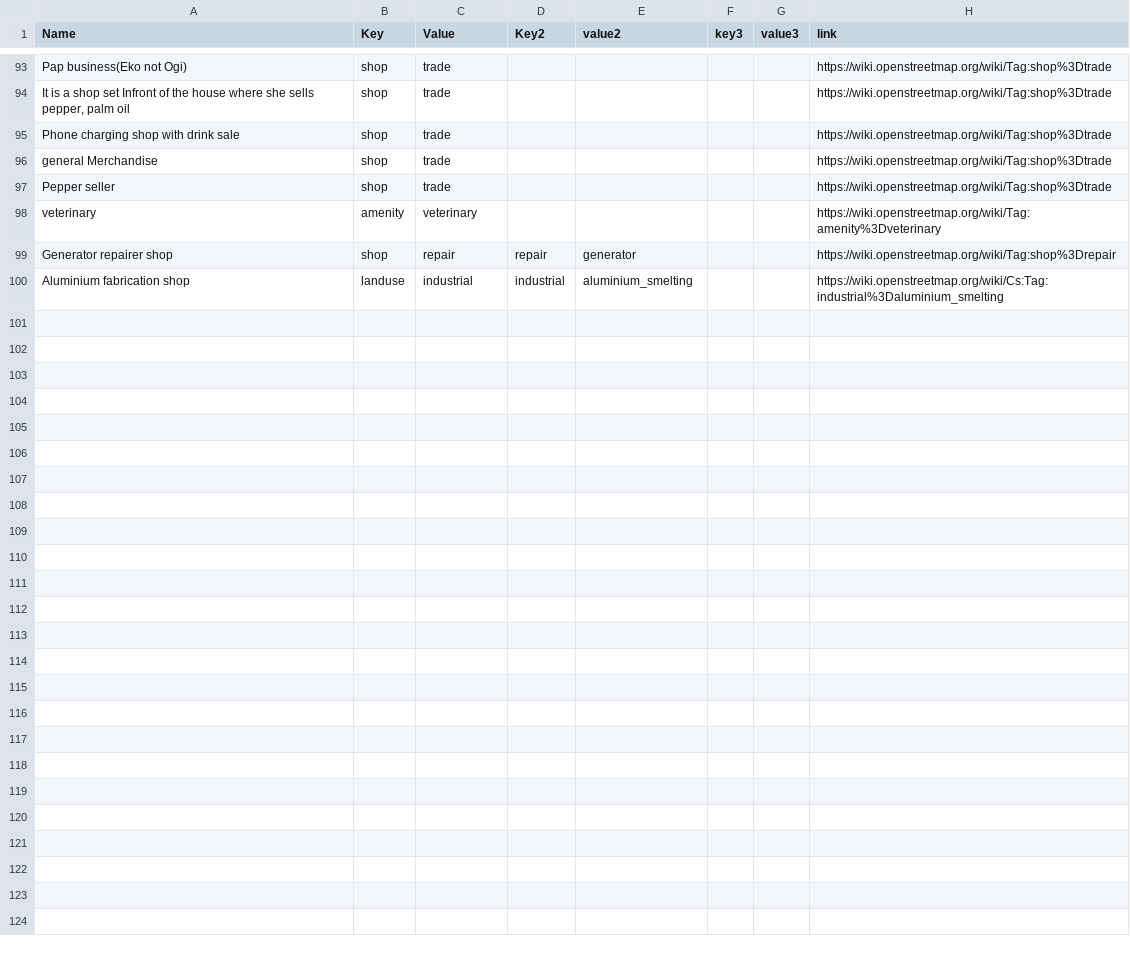
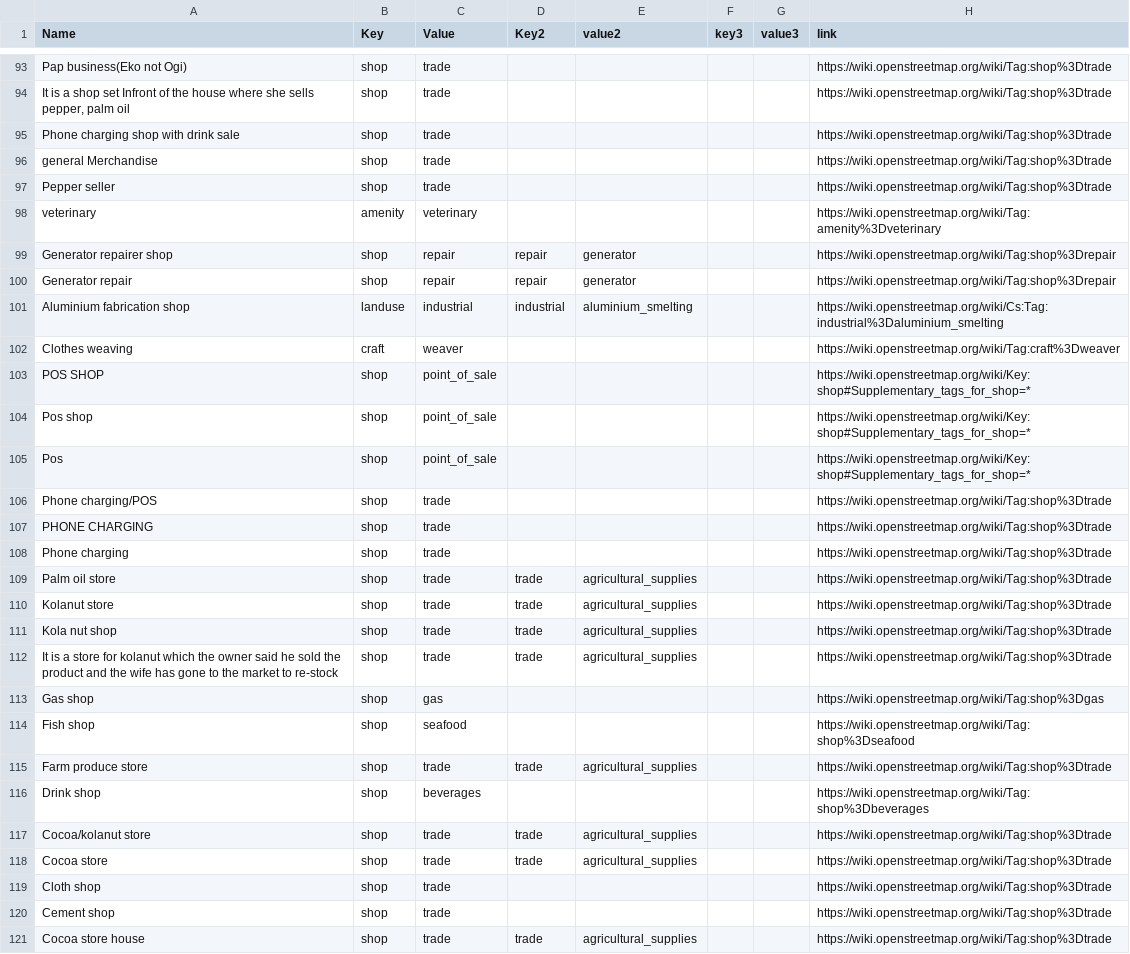
Before and after one commit to IntegrationEE/NESPII-Data-Import-Attachments, a CSV file: shp2osm/taglist.csv, drawn as a sheet; only a part is shown, gaps mark what is left out.

Commit message:
update tag list

```diff
--- a/shp2osm/taglist.csv
+++ b/shp2osm/taglist.csv
@@ -99,2 +99,23 @@ veterinary,amenity,veterinary,,,,,https://wiki.openstreetmap.org/wiki/Tag:amenit
 Generator repairer shop,shop,repair,repair,generator,,,https://wiki.openstreetmap.org/wiki/Tag:shop%3Drepair
+Generator repair,shop,repair,repair,generator,,,https://wiki.openstreetmap.org/wiki/Tag:shop%3Drepair
 Aluminium fabrication shop,landuse,industrial,industrial,aluminium_smelting,,,https://wiki.openstreetmap.org/wiki/Cs:Tag:industrial%3Daluminium_smelting
+Clothes weaving,craft,weaver,,,,,https://wiki.openstreetmap.org/wiki/Tag:craft%3Dweaver
+POS SHOP,shop,point_of_sale,,,,,https://wiki.openstreetmap.org/wiki/Key:shop#Supplementary_tags_for_shop=*
+Pos shop,shop,point_of_sale,,,,,https://wiki.openstreetmap.org/wiki/Key:shop#Supplementary_tags_for_shop=*
+Pos,shop,point_of_sale,,,,,https://wiki.openstreetmap.org/wiki/Key:shop#Supplementary_tags_for_shop=*
+Phone charging/POS,shop,trade,,,,,https://wiki.openstreetmap.org/wiki/Tag:shop%3Dtrade
+PHONE CHARGING,shop,trade,,,,,https://wiki.openstreetmap.org/wiki/Tag:shop%3Dtrade
+Phone charging,shop,trade,,,,,https://wiki.openstreetmap.org/wiki/Tag:shop%3Dtrade
+Palm oil store,shop,trade,trade,agricultural_supplies,,,https://wiki.openstreetmap.org/wiki/Tag:shop%3Dtrade
+Kolanut store,shop,trade,trade,agricultural_supplies,,,https://wiki.openstreetmap.org/wiki/Tag:shop%3Dtrade
+Kola nut shop,shop,trade,trade,agricultural_supplies,,,https://wiki.openstreetmap.org/wiki/Tag:shop%3Dtrade
+It is a store for kolanut which the owner said he sold the product and the wife has gone to the market to re-stock,shop,trade,trade,agricultural_supplies,,,https://wiki.openstreetmap.org/wiki/Tag:shop%3Dtrade
+Gas shop,shop,gas,,,,,https://wiki.openstreetmap.org/wiki/Tag:shop%3Dgas
+Fish shop,shop,seafood,,,,,https://wiki.openstreetmap.org/wiki/Tag:shop%3Dseafood
+Farm produce store,shop,trade,trade,agricultural_supplies,,,https://wiki.openstreetmap.org/wiki/Tag:shop%3Dtrade
+Drink shop,shop,beverages,,,,,https://wiki.openstreetmap.org/wiki/Tag:shop%3Dbeverages
+Cocoa/kolanut store,shop,trade,trade,agricultural_supplies,,,https://wiki.openstreetmap.org/wiki/Tag:shop%3Dtrade
+Cocoa store,shop,trade,trade,agricultural_supplies,,,https://wiki.openstreetmap.org/wiki/Tag:shop%3Dtrade
+Cloth shop,shop,trade,,,,,https://wiki.openstreetmap.org/wiki/Tag:shop%3Dtrade
+Cement shop,shop,trade,,,,,https://wiki.openstreetmap.org/wiki/Tag:shop%3Dtrade
+Cocoa store house,shop,trade,trade,agricultural_supplies,,,https://wiki.openstreetmap.org/wiki/Tag:shop%3Dtrade
```
